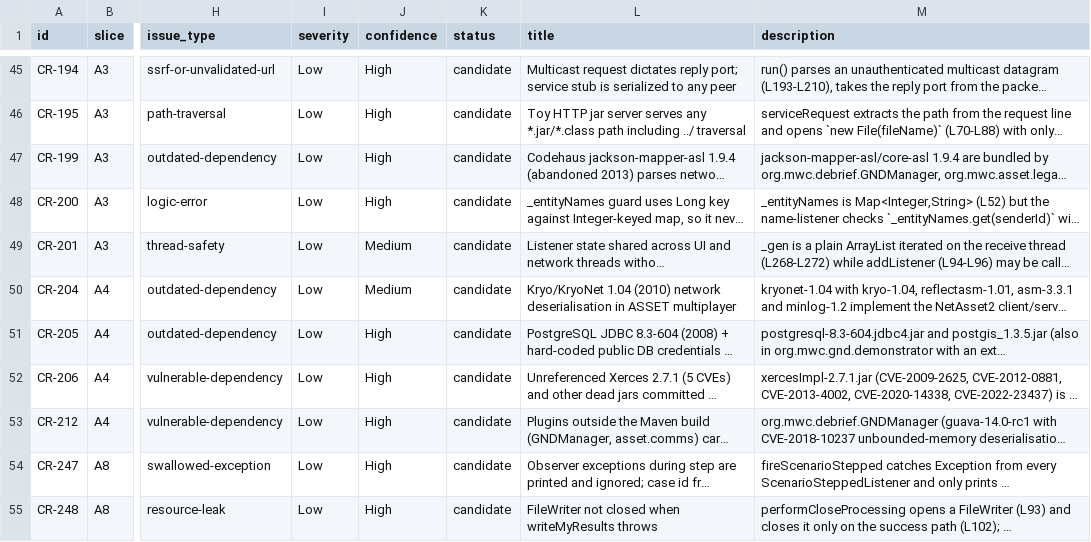
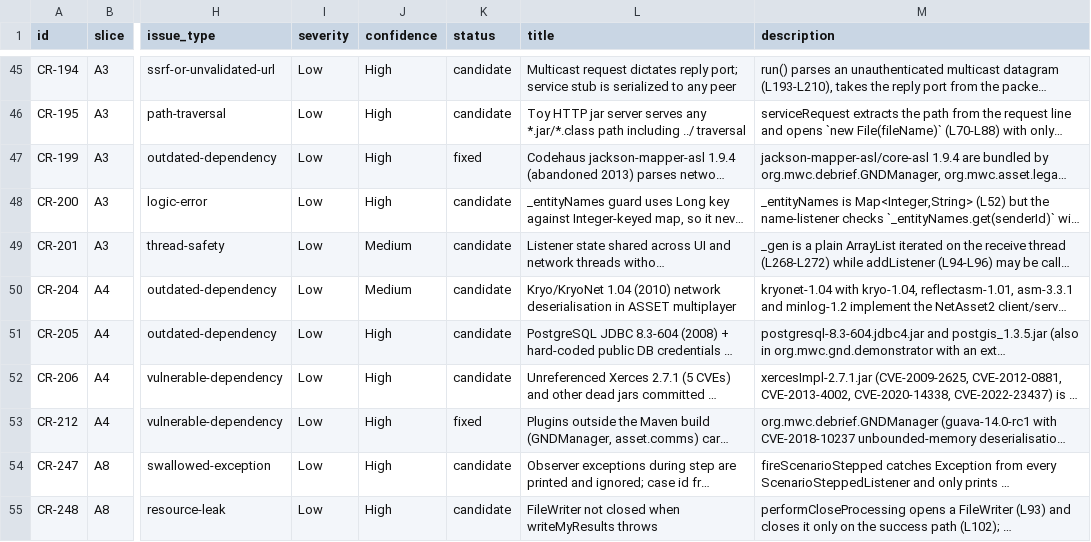
Before and after one commit to debrief/debrief, a CSV file: docs/code-review/findings-legacy.csv, drawn as a sheet; only a part is shown, gaps mark what is left out; long unchanged cells end in …; the diff names each change by its address in the sheet, - before the commit and + after, or states it on an @@ line.

```diff
--- a/docs/code-review/findings-legacy.csv
+++ b/docs/code-review/findings-legacy.csv
-K47 (status): candidate
+K47 (status): fixed
-K53 (status): candidate
+K53 (status): fixed
```
Also changed, not shown: 21 other files.
